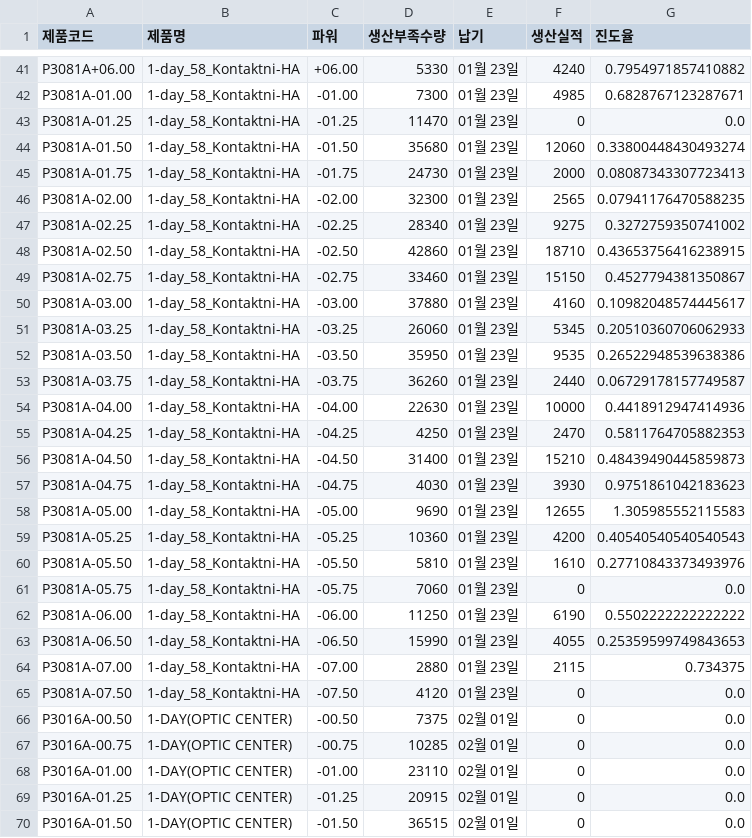
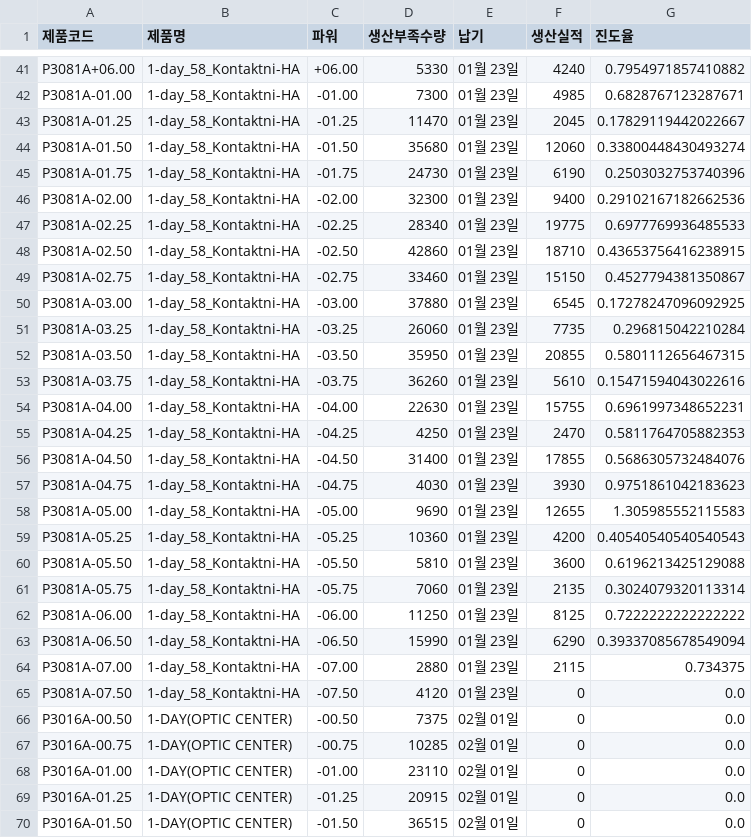
Before and after one commit to lcmin16-prog/S-Plant-Dashboard, a CSV file: C관접착지원_요약.csv, drawn as a sheet; only a part is shown, gaps mark what is left out; the diff covers the shown part only.

```diff
--- a/C관접착지원_요약.csv
+++ b/C관접착지원_요약.csv
@@ -42,16 +42,16 @@ P3081A+06.00,1-day_58_Kontaktni-HA,+06.00,5330,01월 23일,4240,0.79549718574108
 P3081A-01.00,1-day_58_Kontaktni-HA,-01.00,7300,01월 23일,4985,0.6828767123287671
-P3081A-01.25,1-day_58_Kontaktni-HA,-01.25,11470,01월 23일,0,0.0
+P3081A-01.25,1-day_58_Kontaktni-HA,-01.25,11470,01월 23일,2045,0.17829119442022667
 P3081A-01.50,1-day_58_Kontaktni-HA,-01.50,35680,01월 23일,12060,0.33800448430493274
-P3081A-01.75,1-day_58_Kontaktni-HA,-01.75,24730,01월 23일,2000,0.08087343307723413
-P3081A-02.00,1-day_58_Kontaktni-HA,-02.00,32300,01월 23일,2565,0.07941176470588235
-P3081A-02.25,1-day_58_Kontaktni-HA,-02.25,28340,01월 23일,9275,0.3272759350741002
+P3081A-01.75,1-day_58_Kontaktni-HA,-01.75,24730,01월 23일,6190,0.2503032753740396
+P3081A-02.00,1-day_58_Kontaktni-HA,-02.00,32300,01월 23일,9400,0.29102167182662536
+P3081A-02.25,1-day_58_Kontaktni-HA,-02.25,28340,01월 23일,19775,0.6977769936485533
 P3081A-02.50,1-day_58_Kontaktni-HA,-02.50,42860,01월 23일,18710,0.43653756416238915
 P3081A-02.75,1-day_58_Kontaktni-HA,-02.75,33460,01월 23일,15150,0.4527794381350867
-P3081A-03.00,1-day_58_Kontaktni-HA,-03.00,37880,01월 23일,4160,0.10982048574445617
-P3081A-03.25,1-day_58_Kontaktni-HA,-03.25,26060,01월 23일,5345,0.20510360706062933
-P3081A-03.50,1-day_58_Kontaktni-HA,-03.50,35950,01월 23일,9535,0.26522948539638386
-P3081A-03.75,1-day_58_Kontaktni-HA,-03.75,36260,01월 23일,2440,0.06729178157749587
-P3081A-04.00,1-day_58_Kontaktni-HA,-04.00,22630,01월 23일,10000,0.4418912947414936
+P3081A-03.00,1-day_58_Kontaktni-HA,-03.00,37880,01월 23일,6545,0.17278247096092925
+P3081A-03.25,1-day_58_Kontaktni-HA,-03.25,26060,01월 23일,7735,0.296815042210284
+P3081A-03.50,1-day_58_Kontaktni-HA,-03.50,35950,01월 23일,20855,0.5801112656467315
+P3081A-03.75,1-day_58_Kontaktni-HA,-03.75,36260,01월 23일,5610,0.15471594043022616
+P3081A-04.00,1-day_58_Kontaktni-HA,-04.00,22630,01월 23일,15755,0.6961997348652231
 P3081A-04.25,1-day_58_Kontaktni-HA,-04.25,4250,01월 23일,2470,0.5811764705882353
-P3081A-04.50,1-day_58_Kontaktni-HA,-04.50,31400,01월 23일,15210,0.48439490445859873
+P3081A-04.50,1-day_58_Kontaktni-HA,-04.50,31400,01월 23일,17855,0.5686305732484076
 P3081A-04.75,1-day_58_Kontaktni-HA,-04.75,4030,01월 23일,3930,0.9751861042183623
@@ -59,6 +59,6 @@ P3081A-05.00,1-day_58_Kontaktni-HA,-05.00,9690,01월 23일,12655,1.3059855521155
 P3081A-05.25,1-day_58_Kontaktni-HA,-05.25,10360,01월 23일,4200,0.40540540540540543
-P3081A-05.50,1-day_58_Kontaktni-HA,-05.50,5810,01월 23일,1610,0.27710843373493976
-P3081A-05.75,1-day_58_Kontaktni-HA,-05.75,7060,01월 23일,0,0.0
-P3081A-06.00,1-day_58_Kontaktni-HA,-06.00,11250,01월 23일,6190,0.5502222222222222
-P3081A-06.50,1-day_58_Kontaktni-HA,-06.50,15990,01월 23일,4055,0.25359599749843653
+P3081A-05.50,1-day_58_Kontaktni-HA,-05.50,5810,01월 23일,3600,0.6196213425129088
+P3081A-05.75,1-day_58_Kontaktni-HA,-05.75,7060,01월 23일,2135,0.3024079320113314
+P3081A-06.00,1-day_58_Kontaktni-HA,-06.00,11250,01월 23일,8125,0.7222222222222222
+P3081A-06.50,1-day_58_Kontaktni-HA,-06.50,15990,01월 23일,6290,0.39337085678549094
 P3081A-07.00,1-day_58_Kontaktni-HA,-07.00,2880,01월 23일,2115,0.734375
```
Also changed, not shown: 6 edited cells elsewhere in this file, 1 other file.
